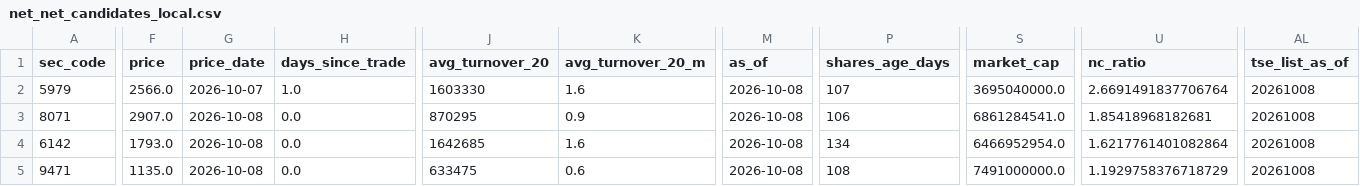
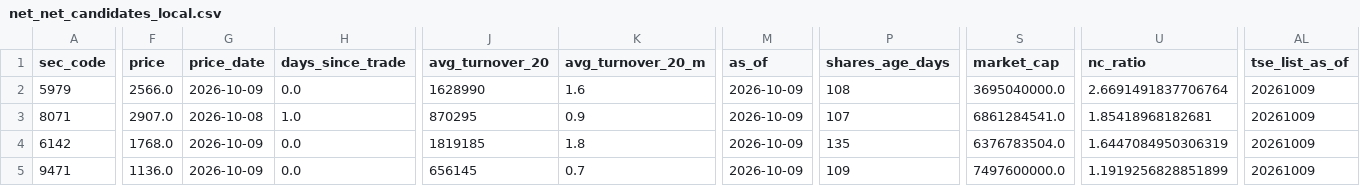
Before and after one commit to koureisyayou/kensaku_net001, a CSV file: net_net_candidates_local.csv, drawn as a sheet; only a part is shown, gaps mark what is left out; the diff covers the shown part only; the diff names each change by its address in the sheet, - before the commit and + after, or states it on an @@ line.

```diff
--- a/net_net_candidates_local.csv
+++ b/net_net_candidates_local.csv
-G2 (price_date): 2026-10-07
+G2 (price_date): 2026-10-09
-H2 (days_since_trade): 1.0
+H2 (days_since_trade): 0.0
-J2 (avg_turnover_20): 1603330
+J2 (avg_turnover_20): 1628990
-M2:M5 (as_of): 2026-10-08
+M2:M5 (as_of): 2026-10-09
-P2 (shares_age_days): 107
+P2 (shares_age_days): 108
-AL2:AL5 (tse_list_as_of): 20261008
+AL2:AL5 (tse_list_as_of): 20261009
-H3 (days_since_trade): 0.0
+H3 (days_since_trade): 1.0
-P3 (shares_age_days): 106
+P3 (shares_age_days): 107
-F4 (price): 1793.0
+F4 (price): 1768.0
-G4:G5 (price_date): 2026-10-08
+G4:G5 (price_date): 2026-10-09
-J4 (avg_turnover_20): 1642685
+J4 (avg_turnover_20): 1819185
-K4 (avg_turnover_20_m): 1.6
+K4 (avg_turnover_20_m): 1.8
-P4 (shares_age_days): 134
+P4 (shares_age_days): 135
-S4 (market_cap): 6466952954.0
+S4 (market_cap): 6376783504.0
-U4 (nc_ratio): 1.6217761401082864
+U4 (nc_ratio): 1.6447084950306319
-F5 (price): 1135.0
+F5 (price): 1136.0
-J5 (avg_turnover_20): 633475
+J5 (avg_turnover_20): 656145
-K5 (avg_turnover_20_m): 0.6
+K5 (avg_turnover_20_m): 0.7
-P5 (shares_age_days): 108
+P5 (shares_age_days): 109
-S5 (market_cap): 7491000000.0
+S5 (market_cap): 7497600000.0
-U5 (nc_ratio): 1.1929758376718729
+U5 (nc_ratio): 1.1919256828851899
```
Also changed, not shown: 3 edited cells elsewhere in this file, local_prices.csv, net_net_candidates.csv, 13 other files.
